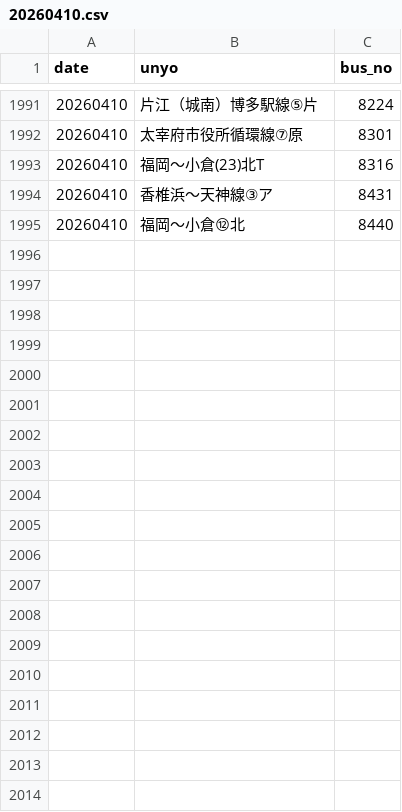
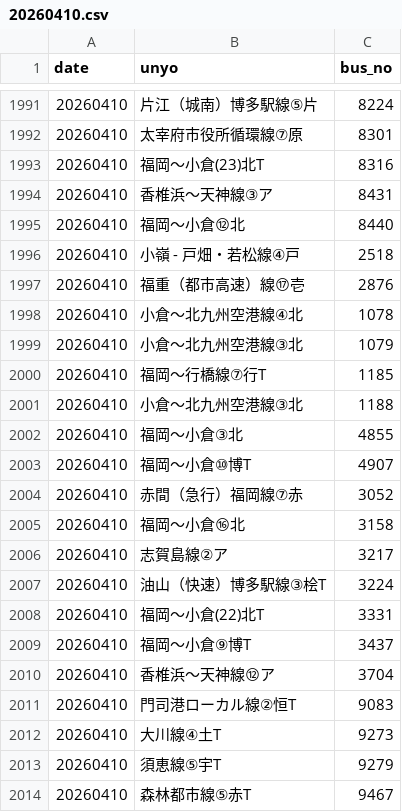
Before and after one commit to sakuraps1134/naviapp, a CSV file: 20260410.csv, drawn as a sheet; only a part is shown, gaps mark what is left out; the diff covers the shown part only.

```diff
--- a/20260410.csv
+++ b/20260410.csv
@@ -1995 +1995,20 @@
 "20260410","福岡～小倉⑫北","8440"
+"20260410","小嶺 - 戸畑・若松線④戸","2518"
+"20260410","福重（都市高速）線⑰壱","2876"
+"20260410","小倉～北九州空港線④北","1078"
+"20260410","小倉～北九州空港線③北","1079"
+"20260410","福岡～行橋線⑦行T","1185"
+"20260410","小倉～北九州空港線③北","1188"
+"20260410","福岡～小倉③北","4855"
+"20260410","福岡～小倉⑩博T","4907"
+"20260410","赤間（急行）福岡線⑦赤","3052"
+"20260410","福岡～小倉⑯北","3158"
+"20260410","志賀島線②ア","3217"
+"20260410","油山（快速）博多駅線③桧T","3224"
+"20260410","福岡～小倉(22)北T","3331"
+"20260410","福岡～小倉⑨博T","3437"
+"20260410","香椎浜～天神線⑫ア","3704"
+"20260410","門司港ローカル線②恒T","9083"
+"20260410","大川線④土T","9273"
+"20260410","須恵線⑤宇T","9279"
+"20260410","森林都市線⑤赤T","9467"
```
Also changed, not shown: 13 added rows elsewhere in this file, 1 other file.
